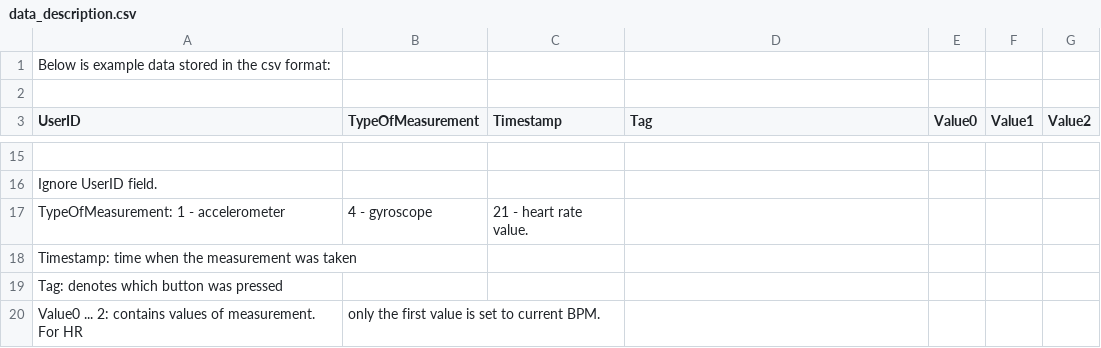
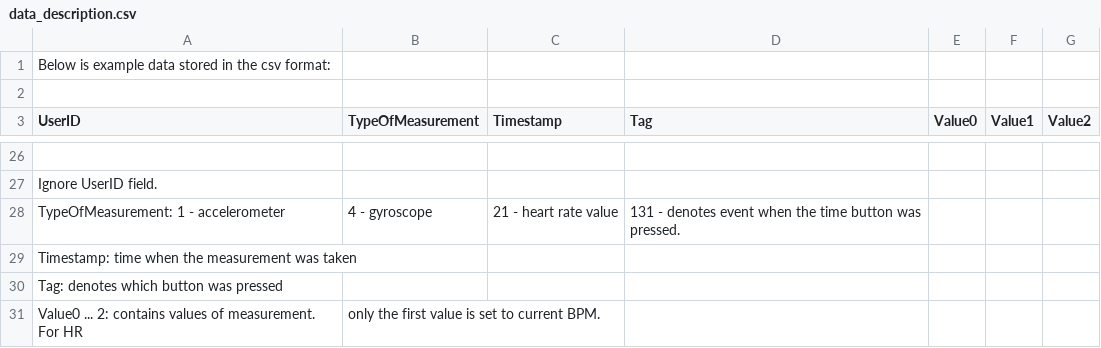
Before and after one commit to InformationServiceSystems/sleegr_mobile, a CSV file: data_description.csv, drawn as a sheet; only a part is shown, gaps mark what is left out; the diff covers the shown part only.

Commit message:
Added extra time button per request

```diff
--- a/data_description.csv
+++ b/data_description.csv
@@ -16,3 +27,3 @@ UserID, TypeOfMeasurement, Timestamp, Tag, Value0, Value1, Value2
 Ignore UserID field.
-TypeOfMeasurement: 1 - accelerometer, 4 - gyroscope, 21 - heart rate value.
+TypeOfMeasurement: 1 - accelerometer, 4 - gyroscope, 21 - heart rate value, 131 - denotes event when the time button was pressed.
 Timestamp: time when the measurement was taken
```
Also changed, not shown: 11 added rows and 24 edited cells elsewhere in this file, 9 other files.
